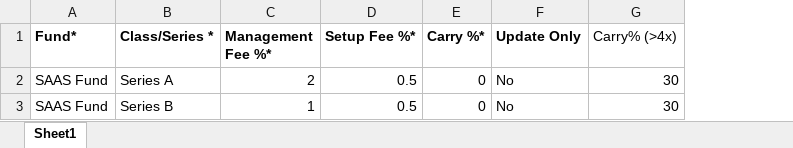
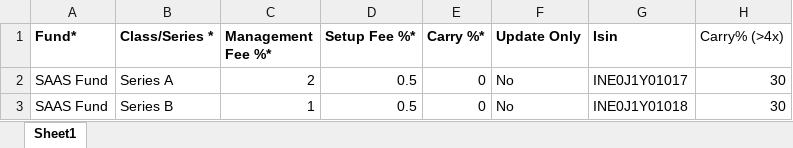
Before and after one commit to sampadadiwan/IRM_CompanyMain, an Excel workbook: public/sample_uploads/fund_unit_setting.xlsx, sheet Sheet1, drawn as a sheet; values as stored, in another font and other column widths than the file's, no borders; the diff names each change by its address in the sheet, - before the commit and + after, or states it on an @@ line.

Commit message:
Add isin in bulk import (#543)
* Add isin in bulk import

* Add isin in bulk import

* Custom Grids for FundUnitSetting

* Grid view

* Added ransack to FUS and added tests for custom grid for FUS

* Lazy load FUS in bulk import

```diff
--- a/public/sample_uploads/fund_unit_setting.xlsx (sheet Sheet1)
+++ b/public/sample_uploads/fund_unit_setting.xlsx (sheet Sheet1)
+column G (Isin), rows 2-3: INE0J1Y01017 | INE0J1Y01018
```
Also changed, not shown: public/sample_uploads/fund_unit_setting_update.xlsx, 13 other files.
